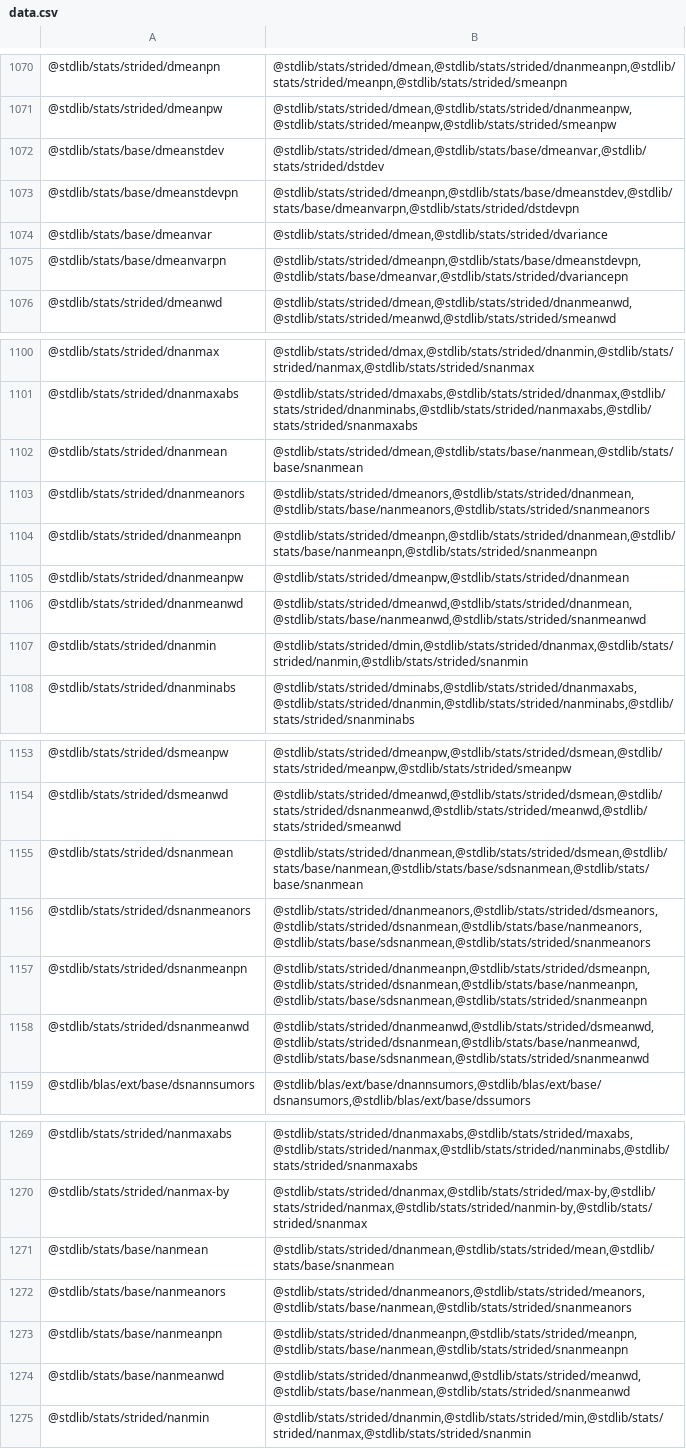
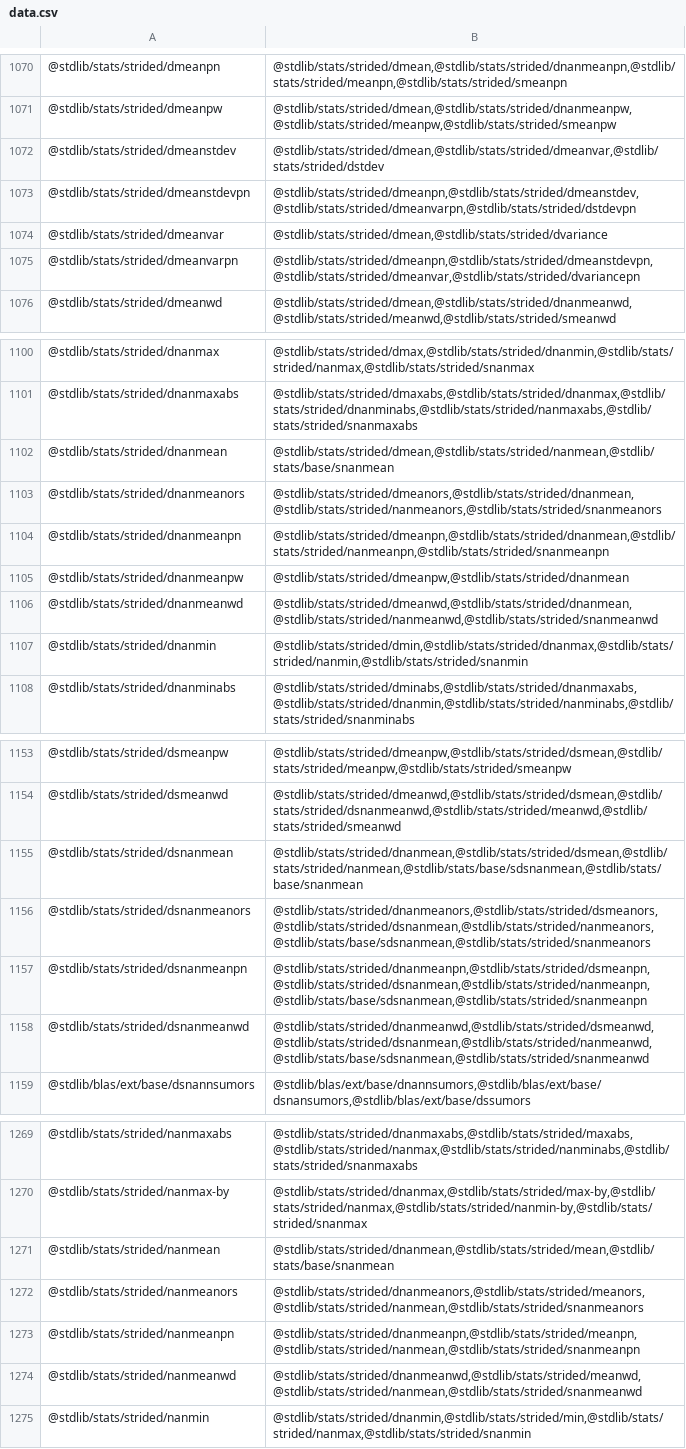
Before and after one commit to stdlib-js/namespace, a CSV file: pkg2related/data/data.csv, drawn as a sheet; only a part is shown, gaps mark what is left out; the diff covers the shown part only; the diff names each change by its address in the sheet, - before the commit and + after, or states it on an @@ line.

```diff
--- a/pkg2related/data/data.csv
+++ b/pkg2related/data/data.csv
-A1072: @stdlib/stats/base/dmeanstdev
+A1072: @stdlib/stats/strided/dmeanstdev
-B1072: @stdlib/stats/strided/dmean,@stdlib/stats/base/dmeanvar,@stdlib/stats/strided/dstdev
+B1072: @stdlib/stats/strided/dmean,@stdlib/stats/strided/dmeanvar,@stdlib/stats/strided/dstdev
-A1073: @stdlib/stats/base/dmeanstdevpn
+A1073: @stdlib/stats/strided/dmeanstdevpn
-B1073: @stdlib/stats/strided/dmeanpn,@stdlib/stats/base/dmeanstdev,@stdlib/stats/base/dmeanvarpn,@stdlib/stats/strided/dstdevpn
+B1073: @stdlib/stats/strided/dmeanpn,@stdlib/stats/strided/dmeanstdev,@stdlib/stats/strided/dmeanvarpn,@stdlib/stats/strided/dstdevpn
-A1074: @stdlib/stats/base/dmeanvar
+A1074: @stdlib/stats/strided/dmeanvar
-A1075: @stdlib/stats/base/dmeanvarpn
+A1075: @stdlib/stats/strided/dmeanvarpn
-B1075: @stdlib/stats/strided/dmeanpn,@stdlib/stats/base/dmeanstdevpn,@stdlib/stats/base/dmeanvar,@stdlib/stats/strided/dvariancepn
+B1075: @stdlib/stats/strided/dmeanpn,@stdlib/stats/strided/dmeanstdevpn,@stdlib/stats/strided/dmeanvar,@stdlib/stats/strided/dvariancepn
-B1102: @stdlib/stats/strided/dmean,@stdlib/stats/base/nanmean,@stdlib/stats/base/snanmean
+B1102: @stdlib/stats/strided/dmean,@stdlib/stats/strided/nanmean,@stdlib/stats/base/snanmean
-B1103: @stdlib/stats/strided/dmeanors,@stdlib/stats/strided/dnanmean,@stdlib/stats/base/nanmeanors,@stdlib/stats/strided/snanmeanors
+B1103: @stdlib/stats/strided/dmeanors,@stdlib/stats/strided/dnanmean,@stdlib/stats/strided/nanmeanors,@stdlib/stats/strided/snanmeanors
-B1104: @stdlib/stats/strided/dmeanpn,@stdlib/stats/strided/dnanmean,@stdlib/stats/base/nanmeanpn,@stdlib/stats/strided/snanmeanpn
+B1104: @stdlib/stats/strided/dmeanpn,@stdlib/stats/strided/dnanmean,@stdlib/stats/strided/nanmeanpn,@stdlib/stats/strided/snanmeanpn
-B1106: @stdlib/stats/strided/dmeanwd,@stdlib/stats/strided/dnanmean,@stdlib/stats/base/nanmeanwd,@stdlib/stats/strided/snanmeanwd
+B1106: @stdlib/stats/strided/dmeanwd,@stdlib/stats/strided/dnanmean,@stdlib/stats/strided/nanmeanwd,@stdlib/stats/strided/snanmeanwd
-B1155: @stdlib/stats/strided/dnanmean,@stdlib/stats/strided/dsmean,@stdlib/stats/base/nanmean,@stdlib/stats/base/sdsnanmean,@stdlib/stats/base/snanmean
+B1155: @stdlib/stats/strided/dnanmean,@stdlib/stats/strided/dsmean,@stdlib/stats/strided/nanmean,@stdlib/stats/base/sdsnanmean,@stdlib/stats/base/snanmean
-B1156: @stdlib/stats/strided/dnanmeanors,@stdlib/stats/strided/dsmeanors,@stdlib/stats/strided/dsnanmean,@stdlib/stats/base/nanmeanors,@stdlib/stats/base/sdsnanmean,@stdlib/stats/strided/snanmeanors
+B1156: @stdlib/stats/strided/dnanmeanors,@stdlib/stats/strided/dsmeanors,@stdlib/stats/strided/dsnanmean,@stdlib/stats/strided/nanmeanors,@stdlib/stats/base/sdsnanmean,@stdlib/stats/strided/snanmeanors
-B1157: @stdlib/stats/strided/dnanmeanpn,@stdlib/stats/strided/dsmeanpn,@stdlib/stats/strided/dsnanmean,@stdlib/stats/base/nanmeanpn,@stdlib/stats/base/sdsnanmean,@stdlib/stats/strided/snanmeanpn
+B1157: @stdlib/stats/strided/dnanmeanpn,@stdlib/stats/strided/dsmeanpn,@stdlib/stats/strided/dsnanmean,@stdlib/stats/strided/nanmeanpn,@stdlib/stats/base/sdsnanmean,@stdlib/stats/strided/snanmeanpn
-B1158: @stdlib/stats/strided/dnanmeanwd,@stdlib/stats/strided/dsmeanwd,@stdlib/stats/strided/dsnanmean,@stdlib/stats/base/nanmeanwd,@stdlib/stats/base/sdsnanmean,@stdlib/stats/strided/snanmeanwd
+B1158: @stdlib/stats/strided/dnanmeanwd,@stdlib/stats/strided/dsmeanwd,@stdlib/stats/strided/dsnanmean,@stdlib/stats/strided/nanmeanwd,@stdlib/stats/base/sdsnanmean,@stdlib/stats/strided/snanmeanwd
-A1271: @stdlib/stats/base/nanmean
+A1271: @stdlib/stats/strided/nanmean
-A1272: @stdlib/stats/base/nanmeanors
+A1272: @stdlib/stats/strided/nanmeanors
-B1272: @stdlib/stats/strided/dnanmeanors,@stdlib/stats/strided/meanors,@stdlib/stats/base/nanmean,@stdlib/stats/strided/snanmeanors
+B1272: @stdlib/stats/strided/dnanmeanors,@stdlib/stats/strided/meanors,@stdlib/stats/strided/nanmean,@stdlib/stats/strided/snanmeanors
-A1273: @stdlib/stats/base/nanmeanpn
+A1273: @stdlib/stats/strided/nanmeanpn
-B1273: @stdlib/stats/strided/dnanmeanpn,@stdlib/stats/strided/meanpn,@stdlib/stats/base/nanmean,@stdlib/stats/strided/snanmeanpn
+B1273: @stdlib/stats/strided/dnanmeanpn,@stdlib/stats/strided/meanpn,@stdlib/stats/strided/nanmean,@stdlib/stats/strided/snanmeanpn
-A1274: @stdlib/stats/base/nanmeanwd
+A1274: @stdlib/stats/strided/nanmeanwd
-B1274: @stdlib/stats/strided/dnanmeanwd,@stdlib/stats/strided/meanwd,@stdlib/stats/base/nanmean,@stdlib/stats/strided/snanmeanwd
+B1274: @stdlib/stats/strided/dnanmeanwd,@stdlib/stats/strided/meanwd,@stdlib/stats/strided/nanmean,@stdlib/stats/strided/snanmeanwd
```
Also changed, not shown: 2 added rows and 10 edited cells elsewhere in this file, alias2pkg/data/data.csv, alias2standalone/data/data.csv, 15 other files.
